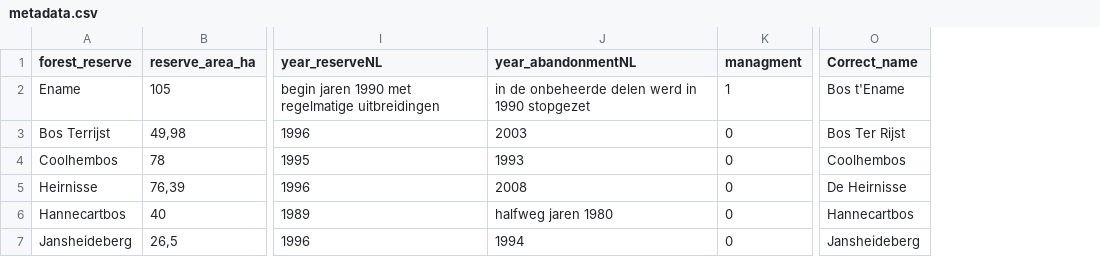
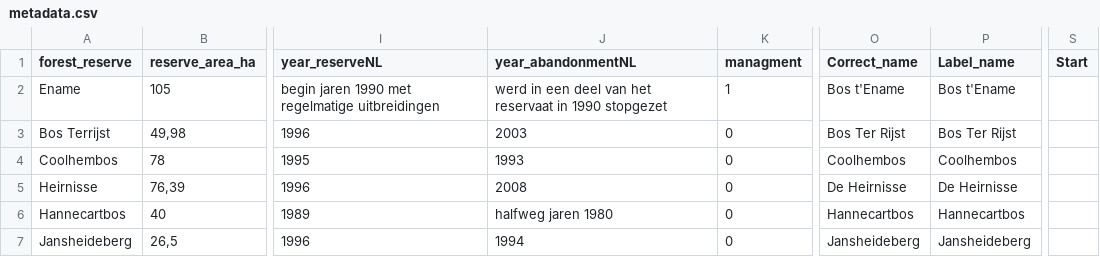
Before and after one commit to inbo/forest-reserves, a CSV file: data/metadata.csv, drawn as a sheet; only a part is shown, gaps mark what is left out; the diff covers the shown part only; the diff names each change by its address in the sheet, - before the commit and + after, or states it on an @@ line.

Commit message:
kleine veranderingen aan de opmerkingen die geschreven moeten worden

```diff
--- a/data/metadata.csv
+++ b/data/metadata.csv
+column P (Label_name), rows 2-7: Bos t'Ename | Bos Ter Rijst | Coolhembos | De Heirnisse | Hannecartbos | Jansheideberg
+column S (Start), empty
-J2 (year_abandonmentNL): in de onbeheerde delen werd in 1990…
+J2 (year_abandonmentNL): werd in een deel van het reservaat in 1990…
```
Also changed, not shown: 7 edited cells elsewhere in this file.
